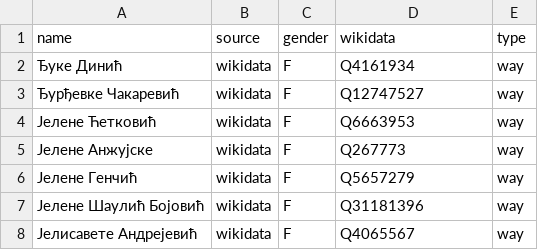
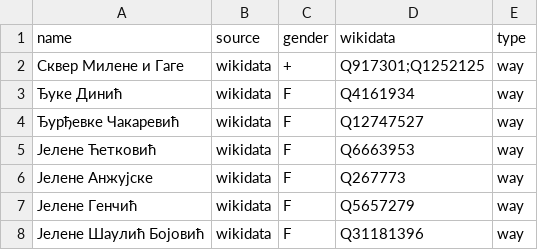
Before and after one commit to EqualStreetNames/equalstreetnames-belgrade, a CSV file: data/gender.csv, drawn as a sheet; only a part is shown; the shorter side is filled out with more unchanged rows.

```diff
--- a/data/gender.csv
+++ b/data/gender.csv
@@ -1,2 +1,3 @@
 name,source,gender,wikidata,type
+"Сквер Милене и Гаге",wikidata,+,Q917301;Q1252125,way
 "Ђуке Динић",wikidata,F,Q4161934,way
```
Also changed, not shown: data/other.csv, 2 other files.
